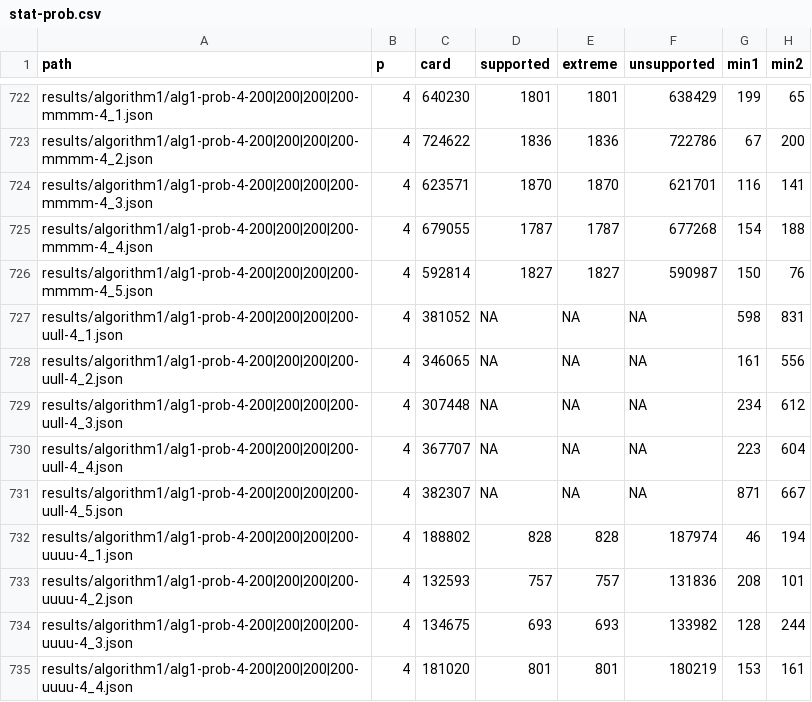
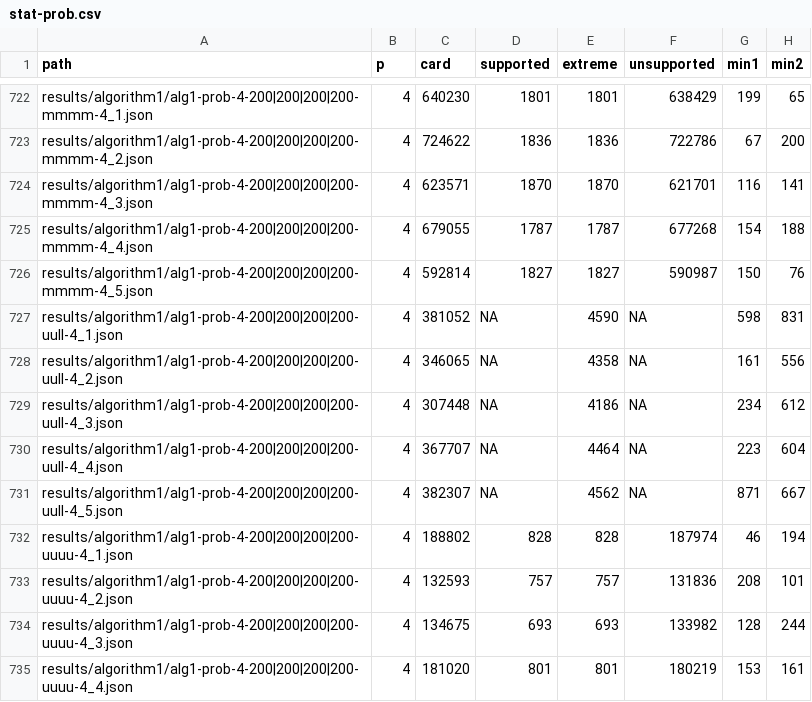
Before and after one commit to lyngesen/MSP-generators, a CSV file: code/instances/stat-prob.csv, drawn as a sheet; only a part is shown, gaps mark what is left out; the diff names each change by its address in the sheet, - before the commit and + after, or states it on an @@ line.

```diff
--- a/code/instances/stat-prob.csv
+++ b/code/instances/stat-prob.csv
-E727 (extreme): NA
+E727 (extreme): 4590
-E728 (extreme): NA
+E728 (extreme): 4358
-E729 (extreme): NA
+E729 (extreme): 4186
-E730 (extreme): NA
+E730 (extreme): 4464
-E731 (extreme): NA
+E731 (extreme): 4562
```
Also changed, not shown: code/instances/stat-prob-error.csv, code/instances/stat-prob-okay.csv, 6 other files.
